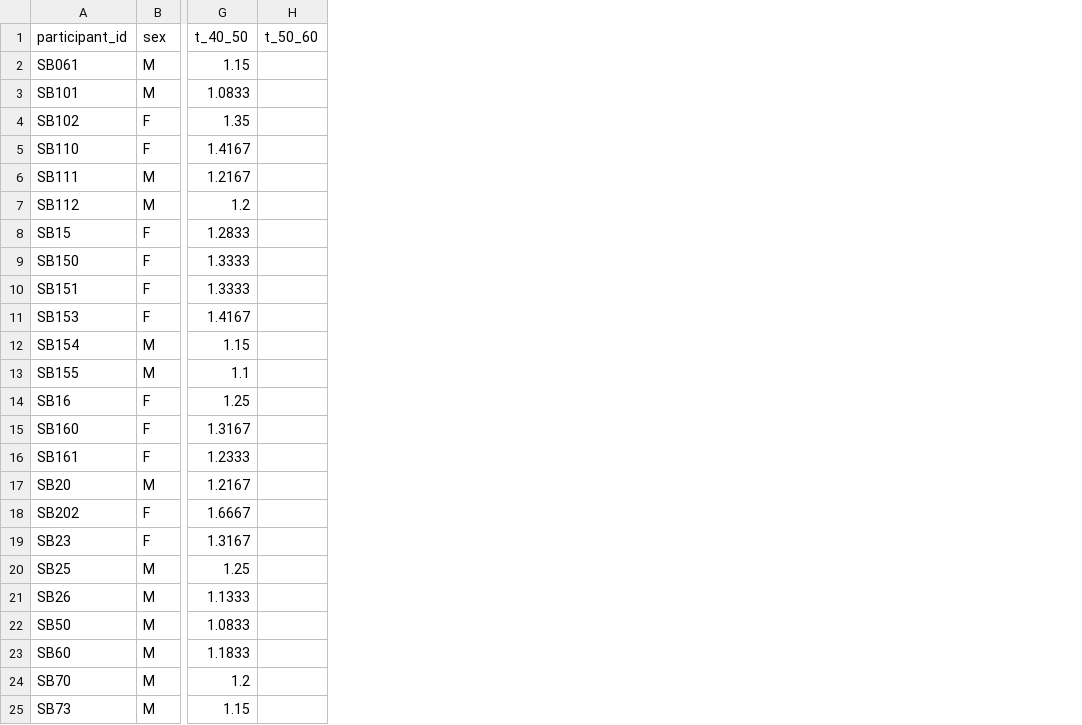
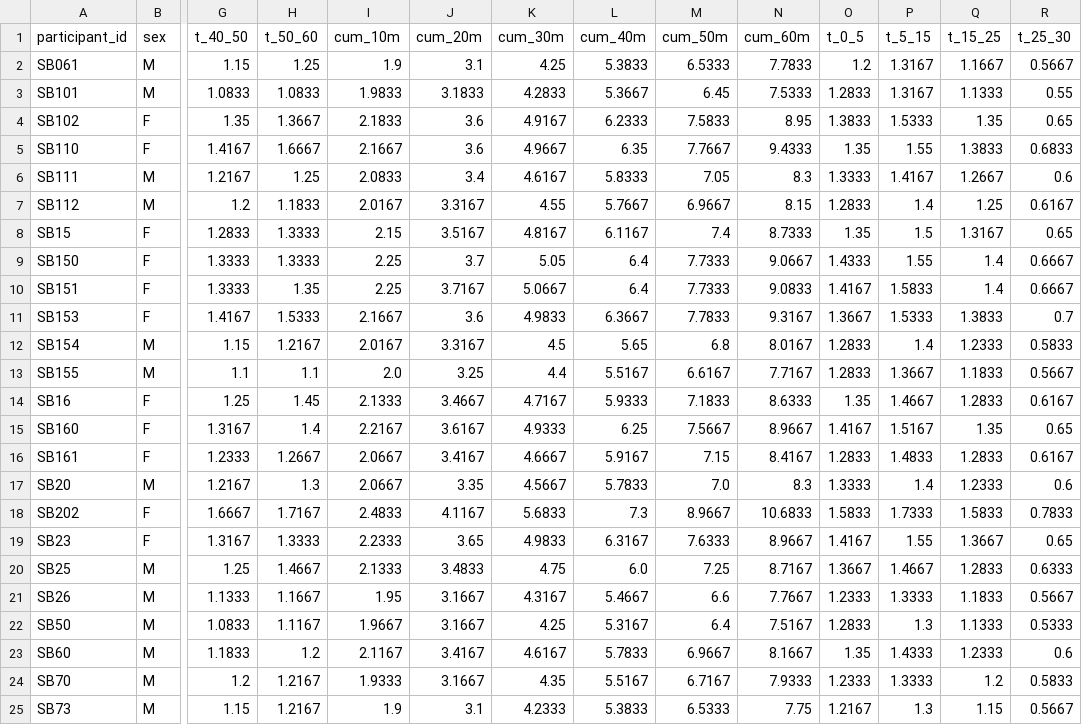
Before and after one commit to shunnchenn/ML-Biomechanics-Comprehensive-Analysis-of-the-60m-Sprint, a CSV file: outputs/data/split_times.csv, drawn as a sheet; only a part is shown, gaps mark what is left out; the diff covers the shown part only; the diff names each change by its address in the sheet, - before the commit and + after, or states it on an @@ line.

```diff
--- a/outputs/data/split_times.csv
+++ b/outputs/data/split_times.csv
+column I (cum_10m), rows 2-25: 1.9 | 1.9833 | 2.1833 | 2.1667 | 2.0833 | 2.0167 | 2.15 | 2.25 | 2.25 | 2.1667 | 2.0167 | 2.0 | 2.1333 | 2.2167 | 2.0667 | 2.0667 | 2.4833 | 2.2333 | 2.1333 | 1.95 | 1.9667 | 2.1167 | 1.9333 | 1.9
+column J (cum_20m), rows 2-25: 3.1 | 3.1833 | 3.6 | 3.6 | 3.4 | 3.3167 | 3.5167 | 3.7 | 3.7167 | 3.6 | 3.3167 | 3.25 | 3.4667 | 3.6167 | 3.4167 | 3.35 | 4.1167 | 3.65 | 3.4833 | 3.1667 | 3.1667 | 3.4167 | 3.1667 | 3.1
+column K (cum_30m), rows 2-25: 4.25 | 4.2833 | 4.9167 | 4.9667 | 4.6167 | 4.55 | 4.8167 | 5.05 | 5.0667 | 4.9833 | 4.5 | 4.4 | 4.7167 | 4.9333 | 4.6667 | 4.5667 | 5.6833 | 4.9833 | 4.75 | 4.3167 | 4.25 | 4.6167 | 4.35 | 4.2333
+column L (cum_40m), rows 2-25: 5.3833 | 5.3667 | 6.2333 | 6.35 | 5.8333 | 5.7667 | 6.1167 | 6.4 | 6.4 | 6.3667 | 5.65 | 5.5167 | 5.9333 | 6.25 | 5.9167 | 5.7833 | 7.3 | 6.3167 | 6.0 | 5.4667 | 5.3167 | 5.7833 | 5.5167 | 5.3833
+column M (cum_50m), rows 2-25: 6.5333 | 6.45 | 7.5833 | 7.7667 | 7.05 | 6.9667 | 7.4 | 7.7333 | 7.7333 | 7.7833 | 6.8 | 6.6167 | 7.1833 | 7.5667 | 7.15 | 7.0 | 8.9667 | 7.6333 | 7.25 | 6.6 | 6.4 | 6.9667 | 6.7167 | 6.5333
+column N (cum_60m), rows 2-25: 7.7833 | 7.5333 | 8.95 | 9.4333 | 8.3 | 8.15 | 8.7333 | 9.0667 | 9.0833 | 9.3167 | 8.0167 | 7.7167 | 8.6333 | 8.9667 | 8.4167 | 8.3 | 10.6833 | 8.9667 | 8.7167 | 7.7667 | 7.5167 | 8.1667 | 7.9333 | 7.75
+column O (t_0_5), rows 2-25: 1.2 | 1.2833 | 1.3833 | 1.35 | 1.3333 | 1.2833 | 1.35 | 1.4333 | 1.4167 | 1.3667 | 1.2833 | 1.2833 | 1.35 | 1.4167 | 1.2833 | 1.3333 | 1.5833 | 1.4167 | 1.3667 | 1.2333 | 1.2833 | 1.35 | 1.2333 | 1.2167
+column P (t_5_15), rows 2-25: 1.3167 | 1.3167 | 1.5333 | 1.55 | 1.4167 | 1.4 | 1.5 | 1.55 | 1.5833 | 1.5333 | 1.4 | 1.3667 | 1.4667 | 1.5167 | 1.4833 | 1.4 | 1.7333 | 1.55 | 1.4667 | 1.3333 | 1.3 | 1.4333 | 1.3333 | 1.3
+column Q (t_15_25), rows 2-25: 1.1667 | 1.1333 | 1.35 | 1.3833 | 1.2667 | 1.25 | 1.3167 | 1.4 | 1.4 | 1.3833 | 1.2333 | 1.1833 | 1.2833 | 1.35 | 1.2833 | 1.2333 | 1.5833 | 1.3667 | 1.2833 | 1.1833 | 1.1333 | 1.2333 | 1.2 | 1.15
+column R (t_25_30), rows 2-25: 0.5667 | 0.55 | 0.65 | 0.6833 | 0.6 | 0.6167 | 0.65 | 0.6667 | 0.6667 | 0.7 | 0.5833 | 0.5667 | 0.6167 | 0.65 | 0.6167 | 0.6 | 0.7833 | 0.65 | 0.6333 | 0.5667 | 0.5333 | 0.6 | 0.5833 | 0.5667
-H2 (t_50_60): (empty)
+H2 (t_50_60): 1.25
-H3 (t_50_60): (empty)
+H3 (t_50_60): 1.0833
-H4 (t_50_60): (empty)
+H4 (t_50_60): 1.3667
-H5 (t_50_60): (empty)
+H5 (t_50_60): 1.6667
-H6 (t_50_60): (empty)
+H6 (t_50_60): 1.25
-H7 (t_50_60): (empty)
+H7 (t_50_60): 1.1833
-H8:H9 (t_50_60): (empty)
+H8:H9 (t_50_60): 1.3333
-H10 (t_50_60): (empty)
+H10 (t_50_60): 1.35
-H11 (t_50_60): (empty)
+H11 (t_50_60): 1.5333
-H12 (t_50_60): (empty)
+H12 (t_50_60): 1.2167
-H13 (t_50_60): (empty)
+H13 (t_50_60): 1.1
-H14 (t_50_60): (empty)
+H14 (t_50_60): 1.45
-H15 (t_50_60): (empty)
+H15 (t_50_60): 1.4
-H16 (t_50_60): (empty)
+H16 (t_50_60): 1.2667
-H17 (t_50_60): (empty)
+H17 (t_50_60): 1.3
-H18 (t_50_60): (empty)
+H18 (t_50_60): 1.7167
-H19 (t_50_60): (empty)
+H19 (t_50_60): 1.3333
-H20 (t_50_60): (empty)
+H20 (t_50_60): 1.4667
-H21 (t_50_60): (empty)
+H21 (t_50_60): 1.1667
-H22 (t_50_60): (empty)
+H22 (t_50_60): 1.1167
-H23 (t_50_60): (empty)
+H23 (t_50_60): 1.2
-H24:H25 (t_50_60): (empty)
+H24:H25 (t_50_60): 1.2167
```
Also changed, not shown: 6 edited cells elsewhere in this file, outputs/data/cross_phase_comparison.csv, outputs/data/metadata.csv, 55 other files.
